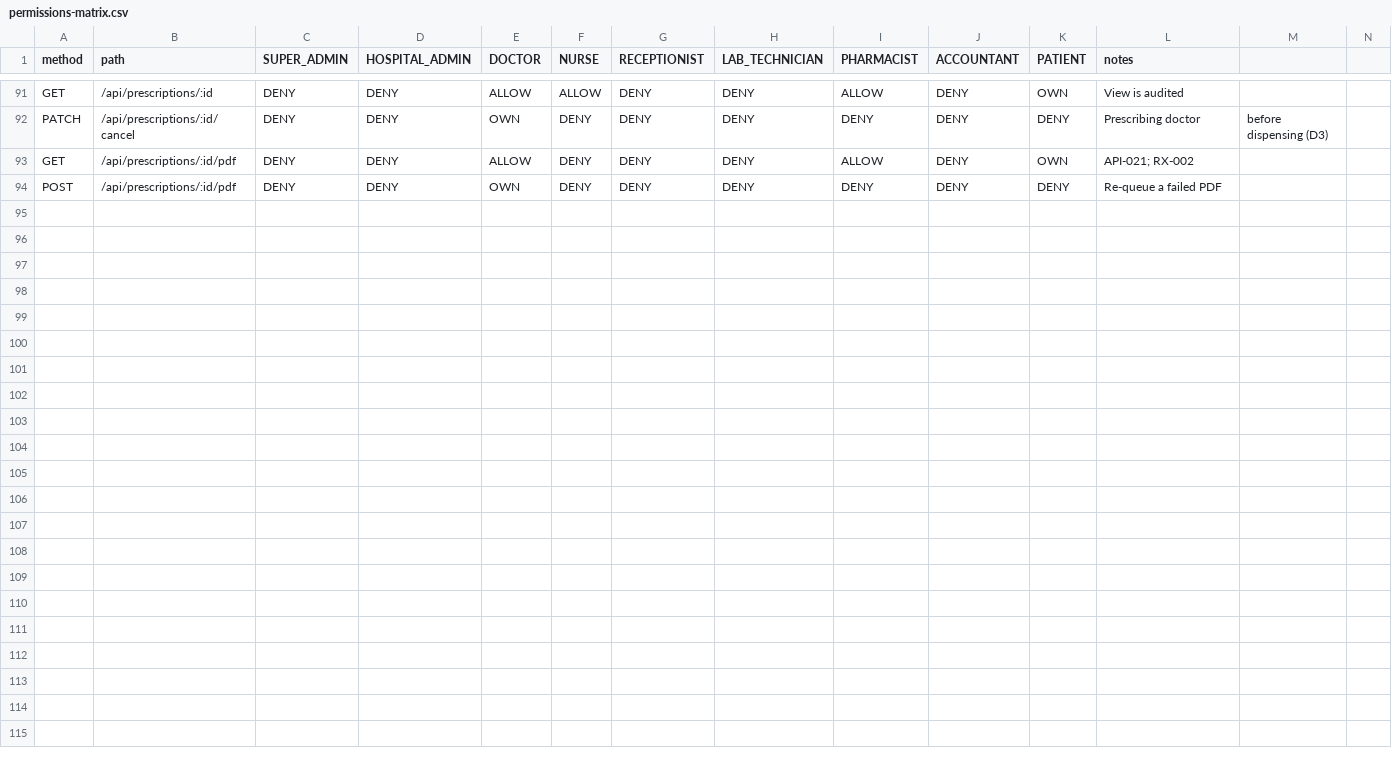
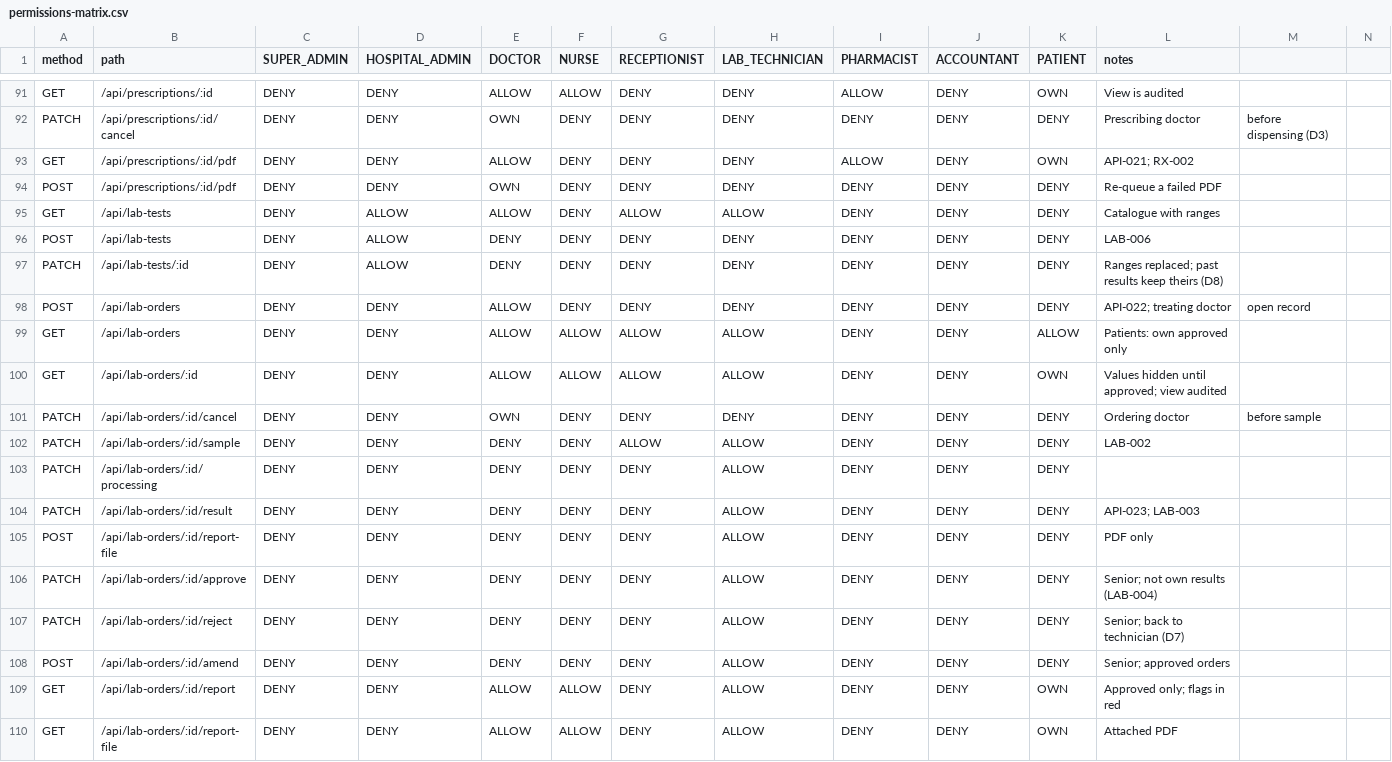
Before and after one commit to laharisrgupta06/MedCore-HMS, a CSV file: docs/permissions-matrix.csv, drawn as a sheet; only a part is shown, gaps mark what is left out; the diff names each change by its address in the sheet, - before the commit and + after, or states it on an @@ line.

```diff
--- a/docs/permissions-matrix.csv
+++ b/docs/permissions-matrix.csv
+row 95: GET | /api/lab-tests | DENY | ALLOW | ALLOW | DENY | ALLOW | ALLOW | DENY | DENY | DENY | Catalogue with ranges
+row 96: POST | /api/lab-tests | DENY | ALLOW | DENY | DENY | DENY | DENY | DENY | DENY | DENY | LAB-006
+row 97: PATCH | /api/lab-tests/:id | DENY | ALLOW | DENY | DENY | DENY | DENY | DENY | DENY | DENY | Ranges replaced; past results keep theirs (D8)
+row 98: POST | /api/lab-orders | DENY | DENY | ALLOW | DENY | DENY | DENY | DENY | DENY | DENY | API-022; treating doctor | open record
+row 99: GET | /api/lab-orders | DENY | DENY | ALLOW | ALLOW | ALLOW | ALLOW | DENY | DENY | ALLOW | Patients: own approved only
+row 100: GET | /api/lab-orders/:id | DENY | DENY | ALLOW | ALLOW | ALLOW | ALLOW | DENY | DENY | OWN | Values hidden until approved; view audited
+row 101: PATCH | /api/lab-orders/:id/cancel | DENY | DENY | OWN | DENY | DENY | DENY | DENY | DENY | DENY | Ordering doctor | before sample
+row 102: PATCH | /api/lab-orders/:id/sample | DENY | DENY | DENY | DENY | ALLOW | ALLOW | DENY | DENY | DENY | LAB-002
+row 103: PATCH | /api/lab-orders/:id/processing | DENY | DENY | DENY | DENY | DENY | ALLOW | DENY | DENY | DENY
+row 104: PATCH | /api/lab-orders/:id/result | DENY | DENY | DENY | DENY | DENY | ALLOW | DENY | DENY | DENY | API-023; LAB-003
+row 105: POST | /api/lab-orders/:id/report-file | DENY | DENY | DENY | DENY | DENY | ALLOW | DENY | DENY | DENY | PDF only
+row 106: PATCH | /api/lab-orders/:id/approve | DENY | DENY | DENY | DENY | DENY | ALLOW | DENY | DENY | DENY | Senior; not own results (LAB-004)
+row 107: PATCH | /api/lab-orders/:id/reject | DENY | DENY | DENY | DENY | DENY | ALLOW | DENY | DENY | DENY | Senior; back to technician (D7)
+row 108: POST | /api/lab-orders/:id/amend | DENY | DENY | DENY | DENY | DENY | ALLOW | DENY | DENY | DENY | Senior; approved orders
+row 109: GET | /api/lab-orders/:id/report | DENY | DENY | ALLOW | ALLOW | DENY | ALLOW | DENY | DENY | OWN | Approved only; flags in red
+row 110: GET | /api/lab-orders/:id/report-file | DENY | DENY | ALLOW | ALLOW | DENY | ALLOW | DENY | DENY | OWN | Attached PDF
```
Also changed, not shown: 36 other files.
